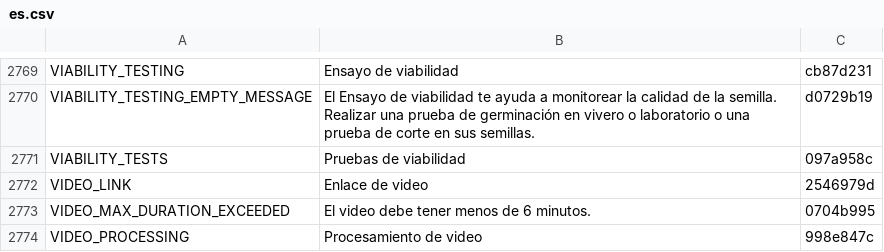
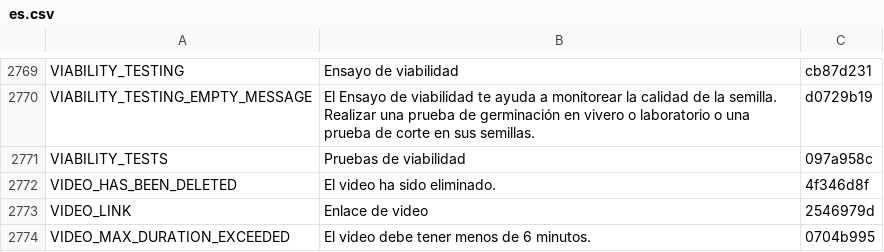
Before and after one commit to terraware/terraware-web, a CSV file: src/strings/csv/es.csv, drawn as a sheet; only a part is shown, gaps mark what is left out; the shorter side is filled out with more unchanged rows.

```diff
--- a/src/strings/csv/es.csv
+++ b/src/strings/csv/es.csv
@@ -2776,2 +2776,3 @@ VIABILITY_TESTING_EMPTY_MESSAGE,El Ensayo de viabilidad te ayuda a monitorear la
 VIABILITY_TESTS,Pruebas de viabilidad,097a958c
+VIDEO_HAS_BEEN_DELETED,El video ha sido eliminado.,4f346d8f
 VIDEO_LINK,Enlace de video,2546979d
```
Also changed, not shown: src/strings/csv/en.csv, src/strings/csv/fr.csv, 2 other files.
